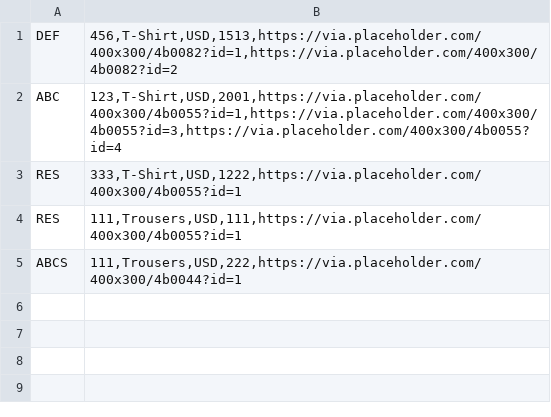
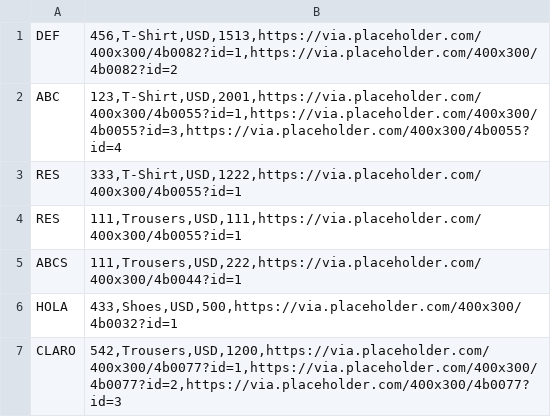
Before and after one commit to gleyendeker/challenge, a CSV file: products.csv, drawn as a sheet.

Commit message:
add more products to the json file

```diff
--- a/products.csv
+++ b/products.csv
@@ -5 +5,3 @@ RES|111,Trousers,USD,111,https://via.placeholder.com/400x300/4b0055?id=1
 ABCS|111,Trousers,USD,222,https://via.placeholder.com/400x300/4b0044?id=1
+HOLA|433,Shoes,USD,500,https://via.placeholder.com/400x300/4b0032?id=1
+CLARO|542,Trousers,USD,1200,https://via.placeholder.com/400x300/4b0077?id=1,https://via.placeholder.com/400x300/4b0077?id=2,https://via.placeholder.com/400x300/4b0077?id=3
```
Also changed, not shown: 1 other file.
